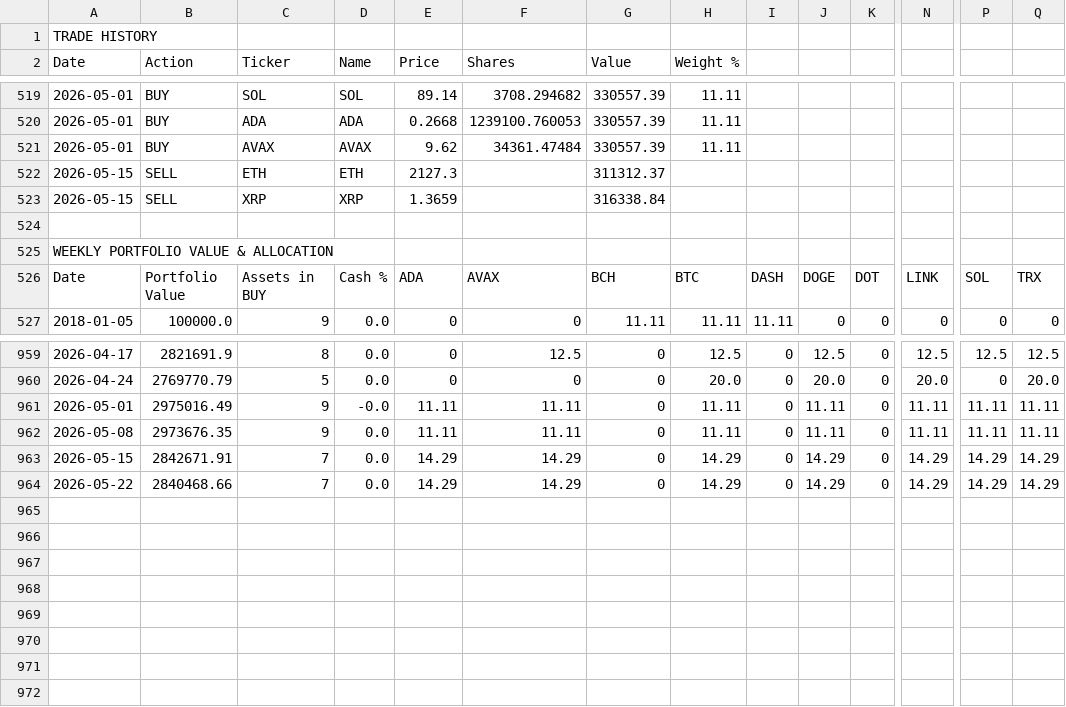
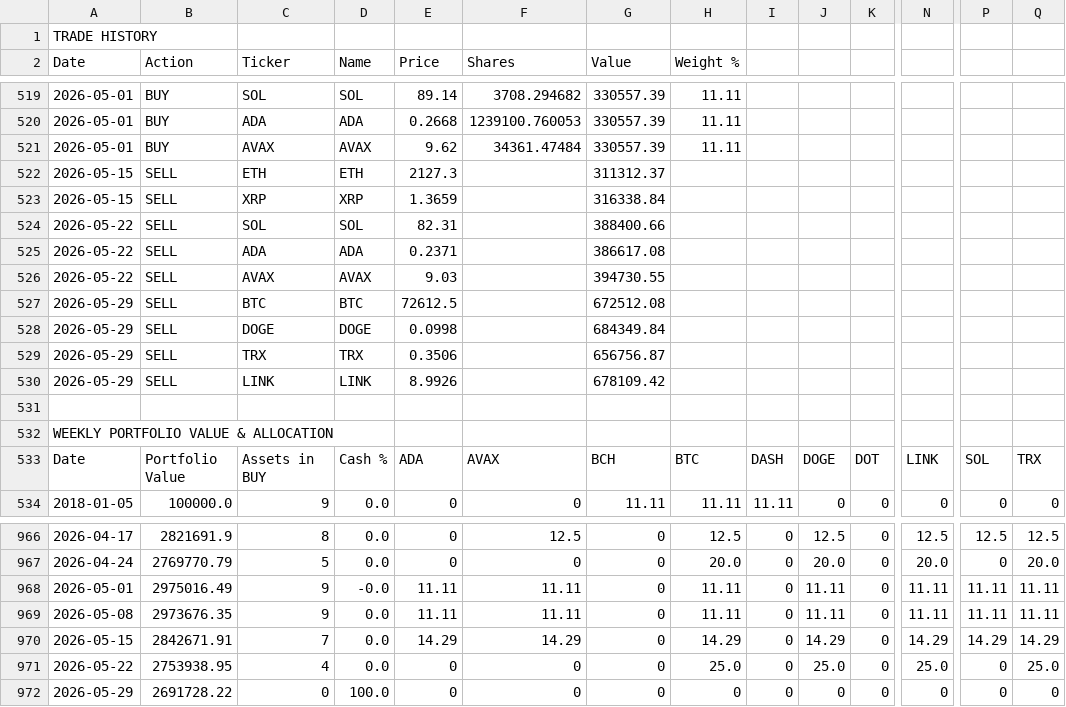
Before and after one commit to dygo3739/dmg-capital, a CSV file: crypto-rotation-full-history.csv, drawn as a sheet; only a part is shown, gaps mark what is left out; addresses are those after the commit; rows hold the shown columns only; the diff names each change by its address in the sheet, - before the commit and + after, or states it on an @@ line.

```diff
--- a/crypto-rotation-full-history.csv
+++ b/crypto-rotation-full-history.csv
+row 524: 2026-05-22 | SELL | SOL | SOL | 82.31 |  | 388400.66
+row 525: 2026-05-22 | SELL | ADA | ADA | 0.2371 |  | 386617.08
+row 526: 2026-05-22 | SELL | AVAX | AVAX | 9.03 |  | 394730.55
+row 527: 2026-05-29 | SELL | BTC | BTC | 72612.5 |  | 672512.08
+row 528: 2026-05-29 | SELL | DOGE | DOGE | 0.0998 |  | 684349.84
+row 529: 2026-05-29 | SELL | TRX | TRX | 0.3506 |  | 656756.87
+row 530: 2026-05-29 | SELL | LINK | LINK | 8.9926 |  | 678109.42
-B971 (Action): 2840468.66
+B971 (Action): 2753938.95
-C971 (Ticker): 7
+C971 (Ticker): 4
-E971 (Price): 14.29
+E971 (Price): 0
-F971 (Shares): 14.29
+F971 (Shares): 0
-H971 (Weight %): 14.29
+H971 (Weight %): 25.0
-J971: 14.29
+J971: 25.0
-N971: 14.29
+N971: 25.0
-P971: 14.29
+P971: 0
-Q971: 14.29
+Q971: 25.0
+row 972: 2026-05-29 | 2691728.22 | 0 | 100.0 | 0 | 0 | 0 | 0 | 0 | 0 | 0 | 0 | 0 | 0
```
Also changed, not shown: 2 other files.
